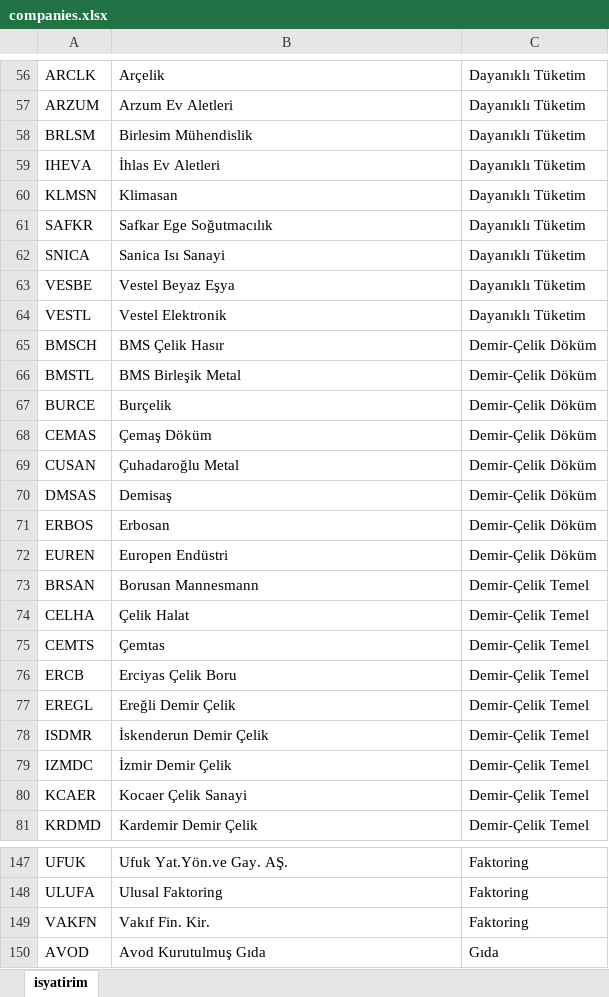
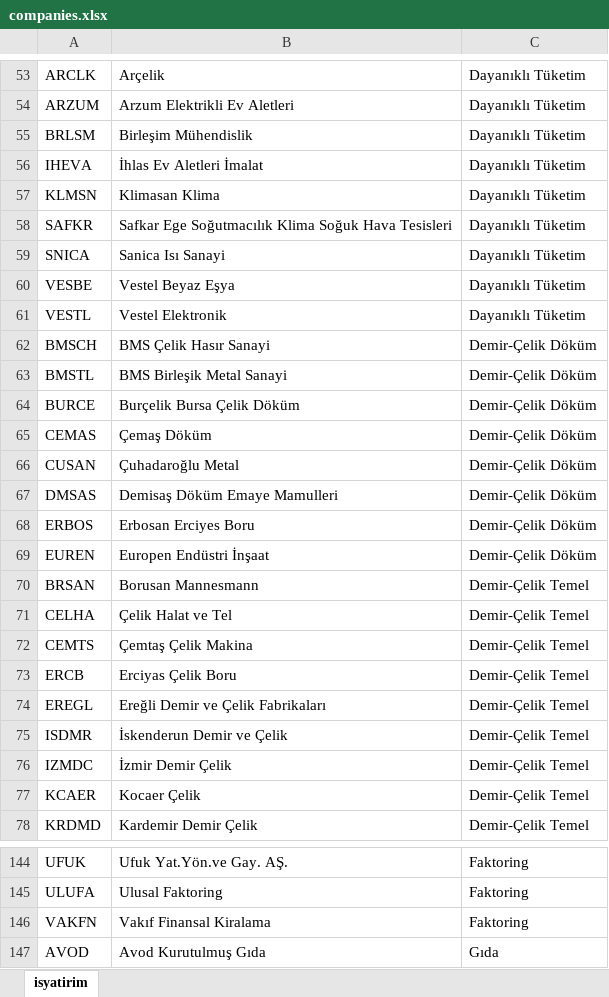
Before and after one commit to furkankirmizioglu/borsaIstanbul-V2, an Excel workbook: src/main/resources/static/companies.xlsx, sheet isyatirim, drawn as a sheet; only a part is shown, gaps mark what is left out; values as stored, in another font and other column widths than the file's, no borders; addresses are those after the commit; the diff covers the shown part only; the diff names each change by its address in the sheet, - before the commit and + after, or states it on an @@ line.

```diff
--- a/src/main/resources/static/companies.xlsx (sheet isyatirim)
+++ b/src/main/resources/static/companies.xlsx (sheet isyatirim)
-B54: Arzum Ev Aletleri
+B54: Arzum Elektrikli Ev Aletleri
-B55: Birlesim Mühendislik
+B55: Birleşim Mühendislik
-B56: İhlas Ev Aletleri
+B56: İhlas Ev Aletleri İmalat
-B57: Klimasan
+B57: Klimasan Klima
-B58: Safkar Ege Soğutmacılık
+B58: Safkar Ege Soğutmacılık Klima Soğuk Hava Tesisleri
-B62: BMS Çelik Hasır
+B62: BMS Çelik Hasır Sanayi
-B63: BMS Birleşik Metal
+B63: BMS Birleşik Metal Sanayi
-B64: Burçelik
+B64: Burçelik Bursa Çelik Döküm
-B67: Demisaş
+B67: Demisaş Döküm Emaye Mamulleri
-B68: Erbosan
+B68: Erbosan Erciyes Boru
-B69: Europen Endüstri
+B69: Europen Endüstri İnşaat
-B71: Çelik Halat
+B71: Çelik Halat ve Tel
-B72: Çemtas
+B72: Çemtaş Çelik Makina
-B74: Ereğli Demir Çelik
+B74: Ereğli Demir ve Çelik Fabrikaları
-B75: İskenderun Demir Çelik
+B75: İskenderun Demir ve Çelik
-B77: Kocaer Çelik Sanayi
+B77: Kocaer Çelik
-B146: Vakıf Fin. Kir.
+B146: Vakıf Finansal Kiralama
```
Also changed, not shown: 3 removed rows and 46 edited cells elsewhere in this sheet, 7 other files.
